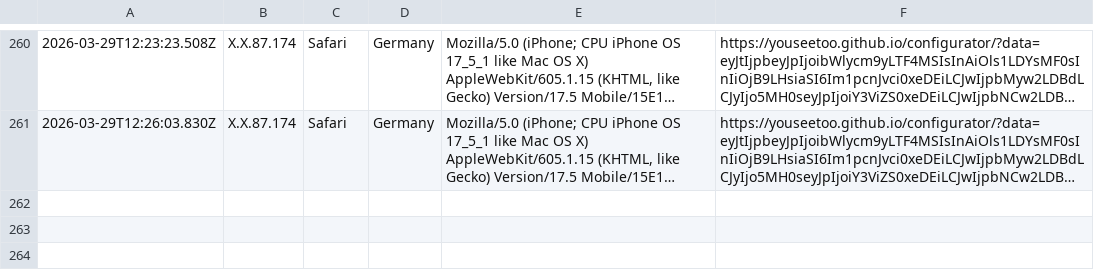
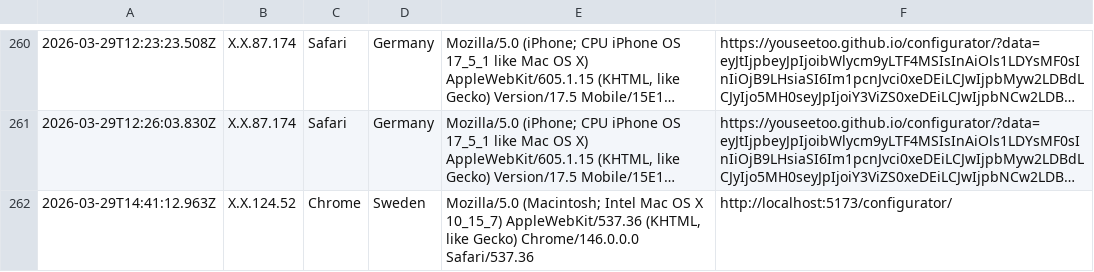
Before and after one commit to beniroquai/openUC2-OptiKit-Store, a CSV file: statistics/statistics.csv, drawn as a sheet; only a part is shown, gaps mark what is left out; long unchanged cells end in …; the diff names each change by its address in the sheet, - before the commit and + after, or states it on an @@ line.

Commit message:
Add user statistics entry: 2026-03-29T14:41:12.963Z

```diff
--- a/statistics/statistics.csv
+++ b/statistics/statistics.csv
+row 262: 2026-03-29T14:41:12.963Z | X.X.124.52 | Chrome | Sweden | Mozilla/5.0 (Macintosh; Intel Mac OS X 10_15_7) AppleWebKit/537.36 (KHTML, like Gecko) Chrome/146.0.0.0 Safari/537.36 | http://localhost:5173/configurator/
```
